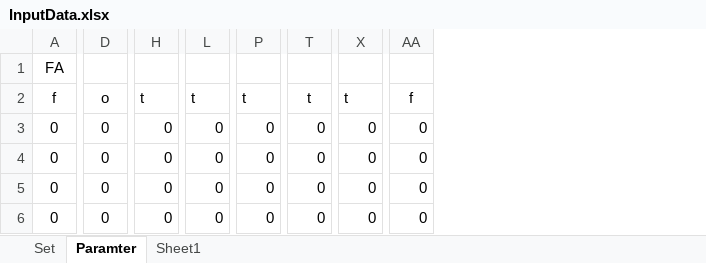
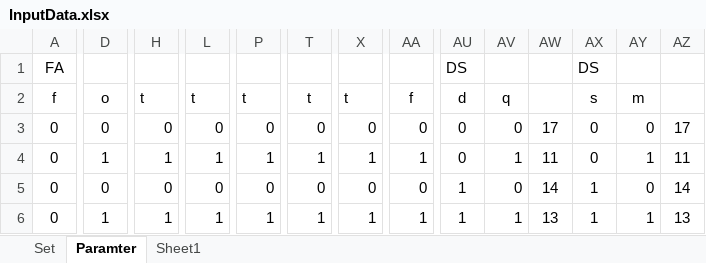
Before and after one commit to AmirMinaie/ModelMILP, an Excel workbook: InputData.xlsx, sheet Paramter, drawn as a sheet; only a part is shown, gaps mark what is left out; values as stored, in another font and other column widths than the file's, no borders; the diff covers the shown part only; the diff names each change by its address in the sheet, - before the commit and + after, or states it on an @@ line.

```diff
--- a/InputData.xlsx (sheet Paramter)
+++ b/InputData.xlsx (sheet Paramter)
+column AU, rows 1-6: DS | d | 0 | 0 | 1 | 1
+column AV, rows 2-6: q | 0 | 1 | 0 | 1
+column AW, rows 3-6: 17 | 11 | 14 | 13
+column AX, rows 1-6: DS | s | 0 | 0 | 1 | 1
+column AY, rows 2-6: m | 0 | 1 | 0 | 1
+column AZ, rows 3-6: 17 | 11 | 14 | 13
-D4: 0
+D4: 1
-H4: 0
+H4: 1
-L4: 0
+L4: 1
-P4: 0
+P4: 1
-T4: 0
+T4: 1
-X4: 0
+X4: 1
-AA4: 0
+AA4: 1
-D6: 0
+D6: 1
-H6: 0
+H6: 1
-L6: 0
+L6: 1
-P6: 0
+P6: 1
-T6: 0
+T6: 1
-X6: 0
+X6: 1
-AA6: 0
+AA6: 1
```
Also changed, not shown: 4 added rows, 4 removed rows and 73 edited cells elsewhere in this sheet, 2 other files.
